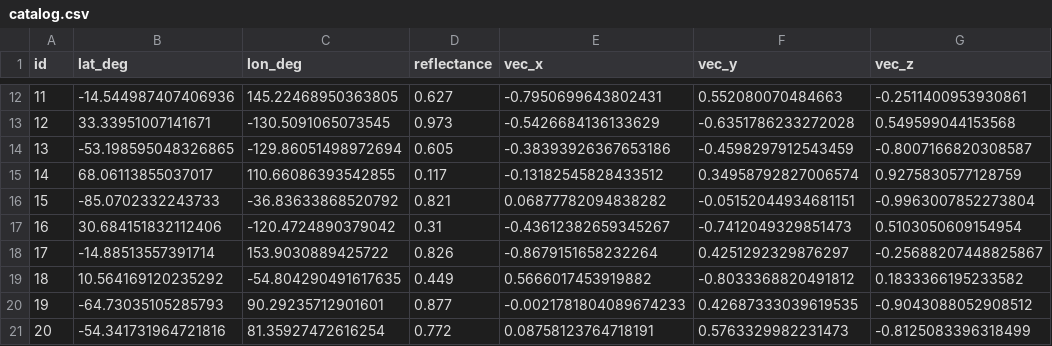
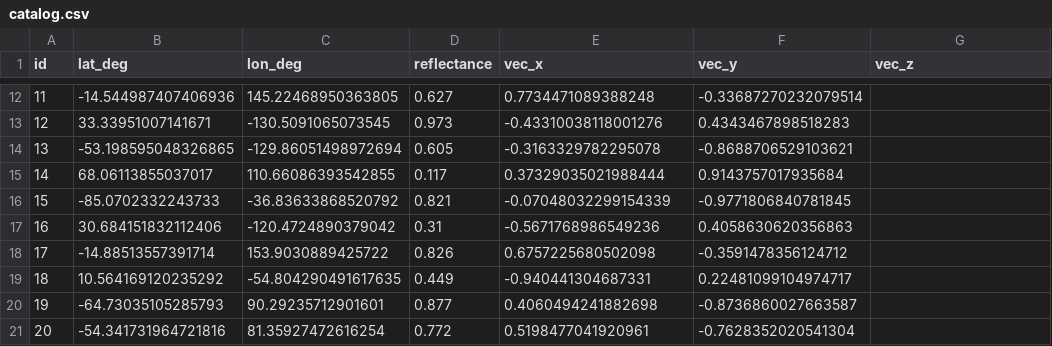
Before and after one commit to eseabro/RP_rover_global_loc, a CSV file: src/output/catalog.csv, drawn as a sheet; only a part is shown, gaps mark what is left out; the diff covers the shown part only.

```diff
--- a/src/output/catalog.csv
+++ b/src/output/catalog.csv
@@ -12,10 +12,10 @@ id,lat_deg,lon_deg,reflectance,vec_x,vec_y,vec_z
-11,-14.544987407406936,145.22468950363805,0.627,-0.7950699643802431,0.552080070484663,-0.2511400953930861
-12,33.33951007141671,-130.5091065073545,0.973,-0.5426684136133629,-0.6351786233272028,0.549599044153568
-13,-53.198595048326865,-129.86051498972694,0.605,-0.38393926367653186,-0.4598297912543459,-0.8007166820308587
-14,68.06113855037017,110.66086393542855,0.117,-0.13182545828433512,0.34958792827006574,0.9275830577128759
-15,-85.0702332243733,-36.83633868520792,0.821,0.06877782094838282,-0.05152044934681151,-0.9963007852273804
-16,30.684151832112406,-120.4724890379042,0.31,-0.43612382659345267,-0.7412049329851473,0.5103050609154954
-17,-14.88513557391714,153.9030889425722,0.826,-0.8679151658232264,0.4251292329876297,-0.25688207448825867
-18,10.564169120235292,-54.804290491617635,0.449,0.5666017453919882,-0.8033368820491812,0.1833366195233582
-19,-64.73035105285793,90.29235712901601,0.877,-0.0021781804089674233,0.42687333039619535,-0.9043088052908512
-20,-54.341731964721816,81.35927472616254,0.772,0.08758123764718191,0.5763329982231473,-0.8125083396318499
+11,-14.544987407406936,145.22468950363805,0.627,0.7734471089388248,-0.33687270232079514
+12,33.33951007141671,-130.5091065073545,0.973,-0.43310038118001276,0.4343467898518283
+13,-53.198595048326865,-129.86051498972694,0.605,-0.3163329782295078,-0.8688706529103621
+14,68.06113855037017,110.66086393542855,0.117,0.37329035021988444,0.9143757017935684
+15,-85.0702332243733,-36.83633868520792,0.821,-0.07048032299154339,-0.9771806840781845
+16,30.684151832112406,-120.4724890379042,0.31,-0.5671768986549236,0.4058630620356863
+17,-14.88513557391714,153.9030889425722,0.826,0.6757225680502098,-0.3591478356124712
+18,10.564169120235292,-54.804290491617635,0.449,-0.940441304687331,0.22481099104974717
+19,-64.73035105285793,90.29235712901601,0.877,0.4060494241882698,-0.8736860027663587
+20,-54.341731964721816,81.35927472616254,0.772,0.5198477041920961,-0.7628352020541304
```
Also changed, not shown: 150 edited cells elsewhere in this file, 7 other files.
